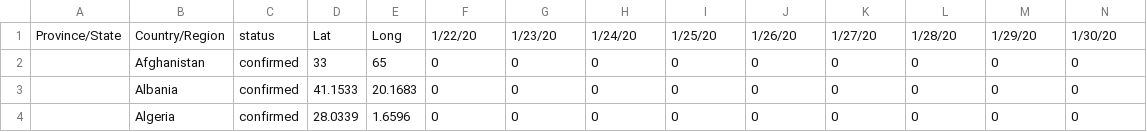
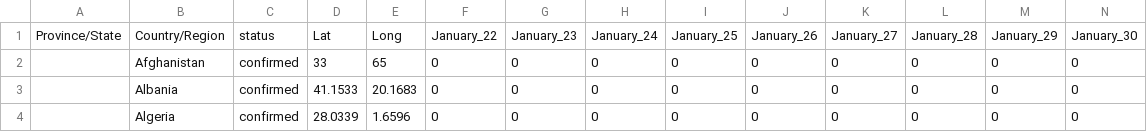
Before and after one commit to alfm1989/project2, a CSV file: project2/confirmed_global.csv, drawn as a sheet; only a part is shown; removed rows and columns are numbered as before the commit, all else as after; rows hold the shown columns only; the diff names each change by its address in the sheet, - before the commit and + after, or states it on an @@ line.

```diff
--- a/project2/confirmed_global.csv
+++ b/project2/confirmed_global.csv
-row 1: Province/State | Country/Region | status | Lat | Long | 1/22/20 | 1/23/20 | 1/24/20 | 1/25/20 | 1/26/20 | 1/27/20 | 1/28/20 | 1/29/20 | 1/30/20
+row 1: Province/State | Country/Region | status | Lat | Long | January_22 | January_23 | January_24 | January_25 | January_26 | January_27 | January_28 | January_29 | January_30
```
Also changed, not shown: project2/Defunciones.csv, project2/Negativos.csv, 6 other files.
